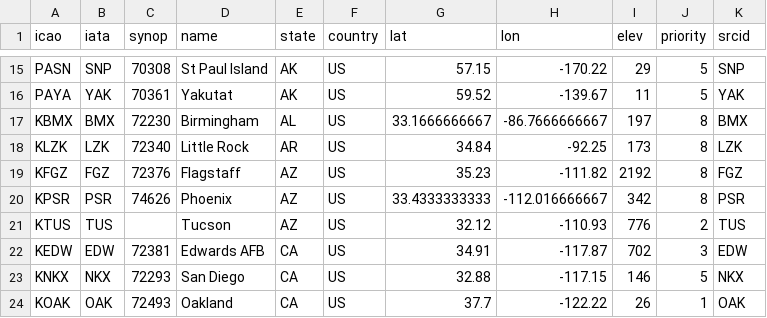
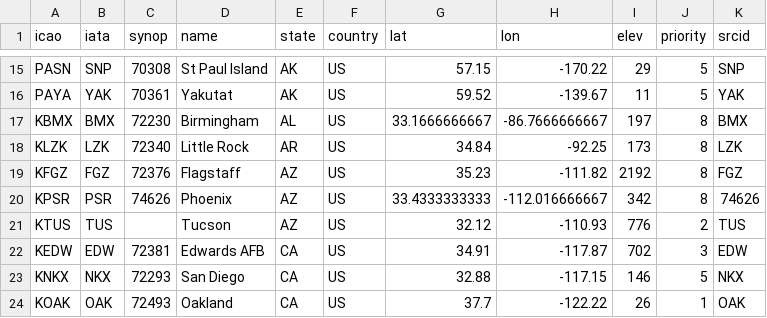
Before and after one commit to sharppy/SHARPpy, a CSV file: datasources/spc_ua.csv, drawn as a sheet; only a part is shown, gaps mark what is left out.

Commit message:
Updated Phoenix observed identifier for SPC.

```diff
--- a/datasources/spc_ua.csv
+++ b/datasources/spc_ua.csv
@@ -19,3 +19,3 @@ KLZK,LZK,72340,Little Rock,AR,US,34.84,-92.25,173,8,LZK
 KFGZ,FGZ,72376,Flagstaff,AZ,US,35.23,-111.82,2192,8,FGZ
-KPSR,PSR,74626,Phoenix,AZ,US,33.4333333333,-112.016666667,342,8,PSR
+KPSR,PSR,74626,Phoenix,AZ,US,33.4333333333,-112.016666667,342,8,74626
 KTUS,TUS,,Tucson,AZ,US,32.12,-110.93,776,2,TUS
```
